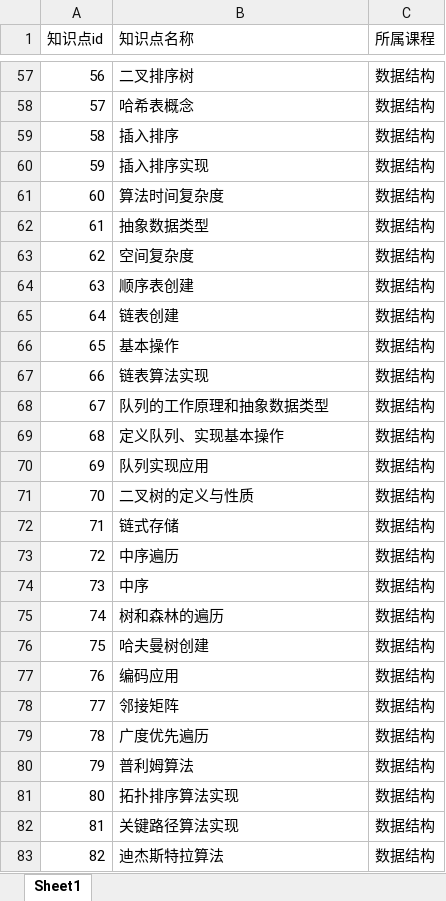
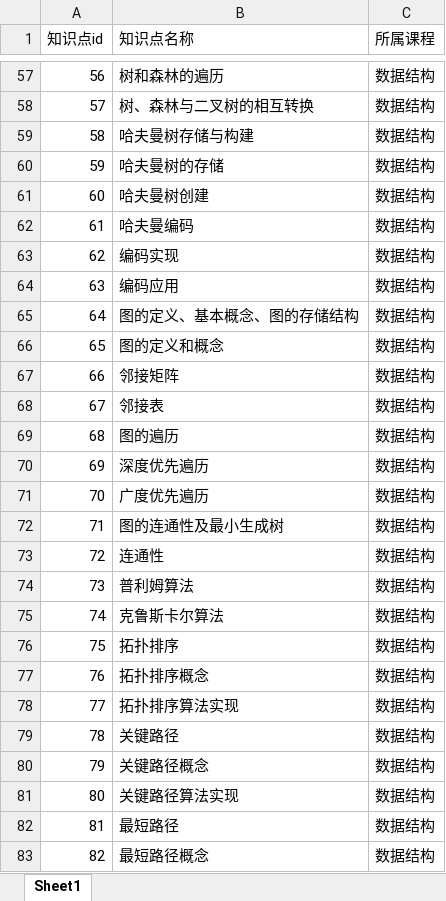
Before and after one commit to sdfing/Knowledge_, an Excel workbook: data/knowledge_points.xlsx, sheet Sheet1, drawn as a sheet; only a part is shown, gaps mark what is left out; values as stored, in another font and other column widths than the file's, no borders; the diff covers the shown part only; the diff names each change by its address in the sheet, - before the commit and + after, or states it on an @@ line.

```diff
--- a/data/knowledge_points.xlsx (sheet Sheet1)
+++ b/data/knowledge_points.xlsx (sheet Sheet1)
-B57 (知识点名称): 二叉排序树
+B57 (知识点名称): 树和森林的遍历
-B58 (知识点名称): 哈希表概念
+B58 (知识点名称): 树、森林与二叉树的相互转换
-B59 (知识点名称): 插入排序
+B59 (知识点名称): 哈夫曼树存储与构建
-B60 (知识点名称): 插入排序实现
+B60 (知识点名称): 哈夫曼树的存储
-B61 (知识点名称): 算法时间复杂度
+B61 (知识点名称): 哈夫曼树创建
-B62 (知识点名称): 抽象数据类型
+B62 (知识点名称): 哈夫曼编码
-B63 (知识点名称): 空间复杂度
+B63 (知识点名称): 编码实现
-B64 (知识点名称): 顺序表创建
+B64 (知识点名称): 编码应用
-B65 (知识点名称): 链表创建
+B65 (知识点名称): 图的定义、基本概念、图的存储结构
-B66 (知识点名称): 基本操作
+B66 (知识点名称): 图的定义和概念
-B67 (知识点名称): 链表算法实现
+B67 (知识点名称): 邻接矩阵
-B68 (知识点名称): 队列的工作原理和抽象数据类型
+B68 (知识点名称): 邻接表
-B69 (知识点名称): 定义队列、实现基本操作
+B69 (知识点名称): 图的遍历
-B70 (知识点名称): 队列实现应用
+B70 (知识点名称): 深度优先遍历
-B71 (知识点名称): 二叉树的定义与性质
+B71 (知识点名称): 广度优先遍历
-B72 (知识点名称): 链式存储
+B72 (知识点名称): 图的连通性及最小生成树
-B73 (知识点名称): 中序遍历
+B73 (知识点名称): 连通性
-B74 (知识点名称): 中序
+B74 (知识点名称): 普利姆算法
-B75 (知识点名称): 树和森林的遍历
+B75 (知识点名称): 克鲁斯卡尔算法
-B76 (知识点名称): 哈夫曼树创建
+B76 (知识点名称): 拓扑排序
-B77 (知识点名称): 编码应用
+B77 (知识点名称): 拓扑排序概念
-B78 (知识点名称): 邻接矩阵
+B78 (知识点名称): 拓扑排序算法实现
-B79 (知识点名称): 广度优先遍历
+B79 (知识点名称): 关键路径
-B80 (知识点名称): 普利姆算法
+B80 (知识点名称): 关键路径概念
-B81 (知识点名称): 拓扑排序算法实现
+B81 (知识点名称): 关键路径算法实现
-B82 (知识点名称): 关键路径算法实现
+B82 (知识点名称): 最短路径
-B83 (知识点名称): 迪杰斯特拉算法
+B83 (知识点名称): 最短路径概念
```
Also changed, not shown: 83 edited cells elsewhere in this sheet, 8 other files.
